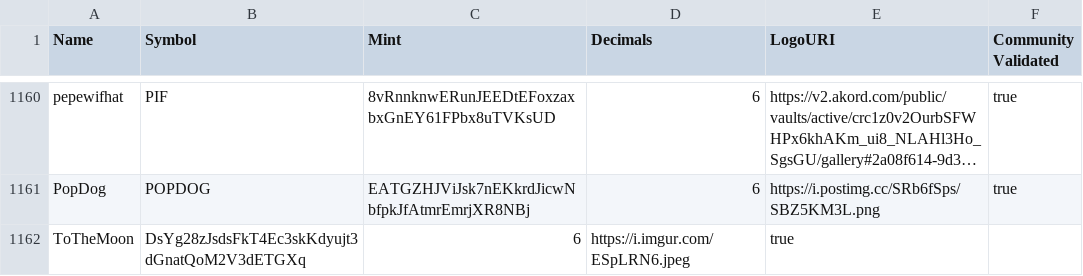
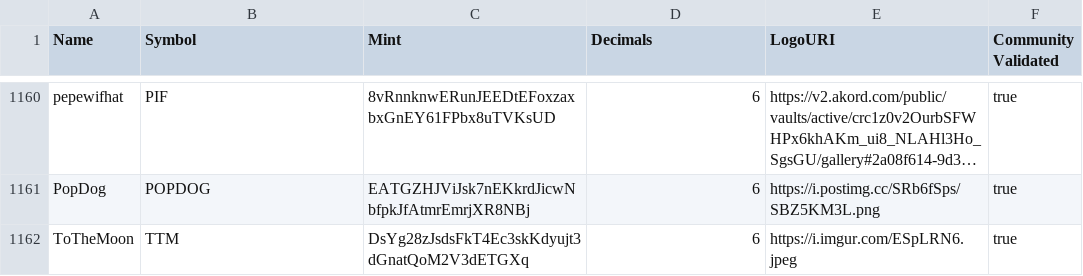
Before and after one commit to jup-ag/token-list, a CSV file: validated-tokens.csv, drawn as a sheet; only a part is shown, gaps mark what is left out; long unchanged cells end in …; the diff names each change by its address in the sheet, - before the commit and + after, or states it on an @@ line.

Commit message:
validate token

```diff
--- a/validated-tokens.csv
+++ b/validated-tokens.csv
-B1162 (Symbol): DsYg28zJsdsFkT4Ec3skKdyujt3dGnatQoM2V3dETGXq
+B1162 (Symbol): TTM
-C1162 (Mint): 6
+C1162 (Mint): DsYg28zJsdsFkT4Ec3skKdyujt3dGnatQoM2V3dETGXq
-D1162 (Decimals): https://i.imgur.com/ESpLRN6.jpeg
+D1162 (Decimals): 6
-E1162 (LogoURI): true
+E1162 (LogoURI): https://i.imgur.com/ESpLRN6.jpeg
-F1162 (Community Validated): (empty)
+F1162 (Community Validated): true
```
